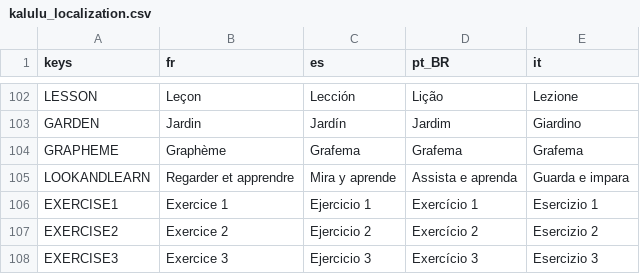
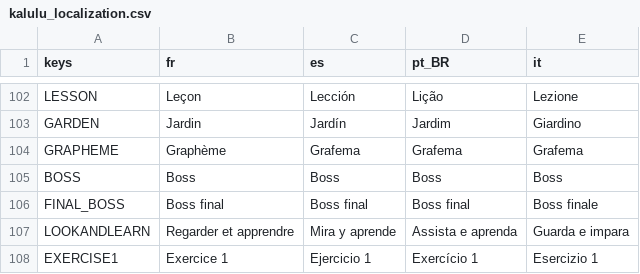
Before and after one commit to Excello-Recherche-Education/Kalulu-Frontend, a CSV file: kalulu_localization.csv, drawn as a sheet; only a part is shown, gaps mark what is left out; the shorter side is filled out with more unchanged rows.

Commit message:
Let the teacher mark the boss minigames as beaten
The student progress table listed the lessons only, so a teacher moving a child
forward could set the frontier past a gate and still hand back a game blocked at
the boss the child never played. The bosses are steps of the same linear
timeline as the lessons, so they now get rows in the same table, each one sitting
after the last lesson of the garden it closes -- where the child meets it -- plus
the final boss at the end, where the treasure sits.

A boss row takes the three positions the frontier can hold around it: locked
while its garden is unfinished, unlocked once the garden is done and the boss is
what comes next, completed once it is beaten. Marking one completed finishes
every garden up to it and opens the one after, which is the point of the feature.

Two rules keep the recorded victories in step with the lessons after any edit,
and the more generous wins: a victory only stands while the garden it closes is
still finished, so pulling an early lesson back takes the later bosses with it;
and a finished lesson beyond a gate proves that gate was passed, which is what
makes "put the frontier on lesson 40" work at all. That second rule replaces the
cruder derivation the panel used to run on close, which read the unlocked
frontier rather than the completed lessons and so cleared the gate a child was
standing right in front of.

```diff
--- a/kalulu_localization.csv
+++ b/kalulu_localization.csv
@@ -445,2 +445,4 @@ GARDEN,Jardin,Jardín,Jardim,Giardino
 GRAPHEME,Graphème,Grafema,Grafema,Grafema
+BOSS,Boss,Boss,Boss,Boss
+FINAL_BOSS,Boss final,Boss final,Boss final,Boss finale
 LOOKANDLEARN,Regarder et apprendre,Mira y aprende,Assista e aprenda,Guarda e impara
```
Also changed, not shown: 8 other files.
